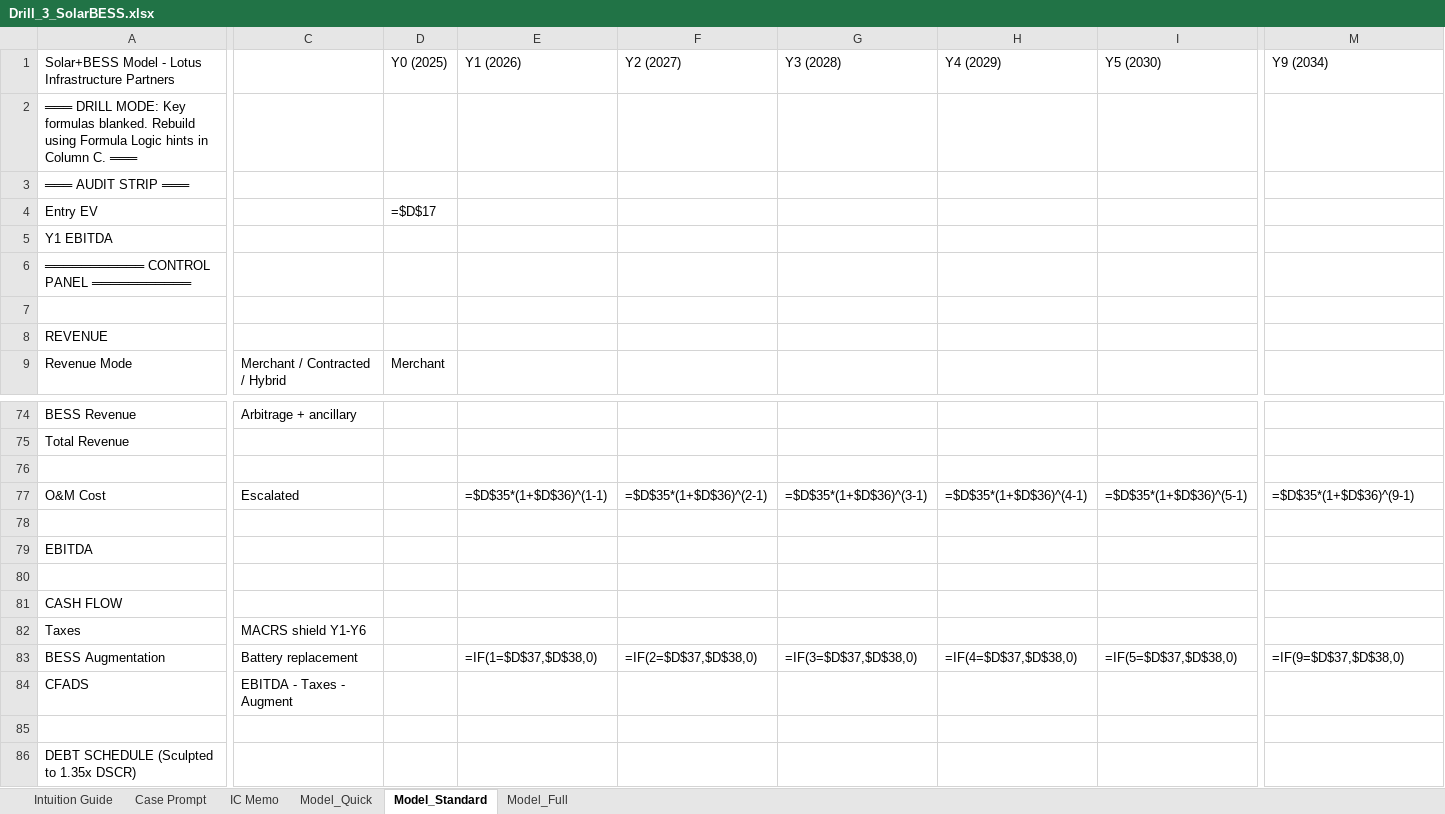
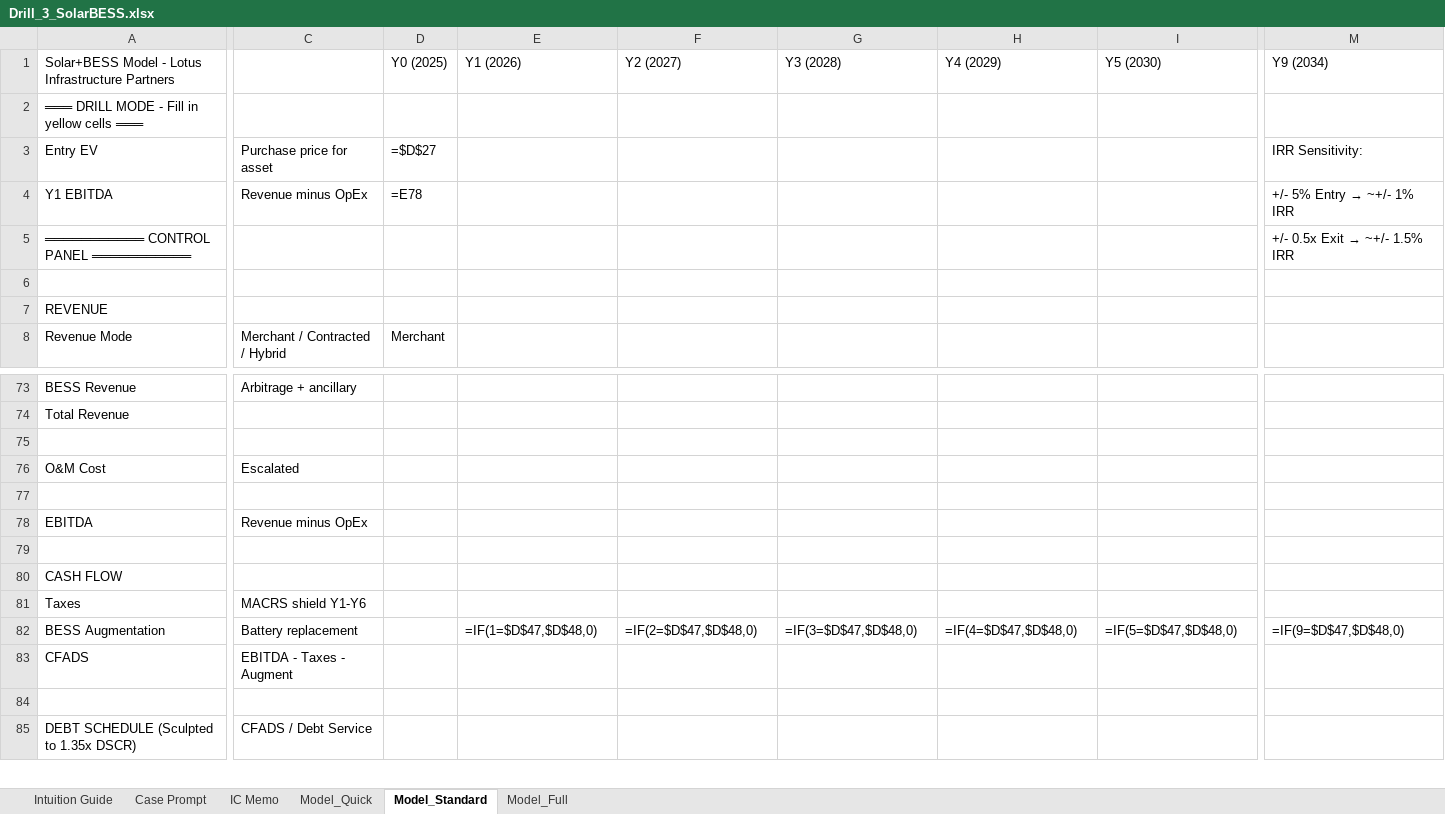
Before and after one commit to aktbd/dcf-modeling, an Excel workbook: deliverables/deliverables-20260120-0030/Drill_3_SolarBESS.xlsx, sheet Model_Standard, drawn as a sheet; only a part is shown, gaps mark what is left out; values as stored, in another font and other column widths than the file's, no cell formats; formulas without a stored value are shown as written; removed rows and columns are numbered as before the commit, all else as after; rows hold the shown columns only; the diff covers the shown part only; the diff names each change by its address in the sheet, - before the commit and + after, or states it on an @@ line.

```diff
--- a/deliverables/deliverables-20260120-0030/Drill_3_SolarBESS.xlsx (sheet Model_Standard)
+++ b/deliverables/deliverables-20260120-0030/Drill_3_SolarBESS.xlsx (sheet Model_Standard)
-A2: ═══ DRILL MODE: Key formulas blanked. Rebuild using Formula Logic hints in Column C. ═══
+A2: ═══ DRILL MODE - Fill in yellow cells ═══
-row 3: ═══ AUDIT STRIP ═══
-C3: (empty)
+C3: Purchase price for asset
-D3: =$D$17
+D3: =$D$27
-M3: (empty)
+M3: IRR Sensitivity:
-C4: (empty)
+C4: Revenue minus OpEx
-D4: (empty)
+D4: =E78
@@ M4: (empty) → +/- 5% Entry → ~+/- 1% IRR @@
@@ M5: (empty) → +/- 0.5x Exit → ~+/- 1.5% IRR @@
-E76: =$D$35*(1+$D$36)^(1-1)
+E76: (empty)
-F76: =$D$35*(1+$D$36)^(2-1)
+F76: (empty)
-G76: =$D$35*(1+$D$36)^(3-1)
+G76: (empty)
-H76: =$D$35*(1+$D$36)^(4-1)
+H76: (empty)
-I76: =$D$35*(1+$D$36)^(5-1)
+I76: (empty)
-M76: =$D$35*(1+$D$36)^(9-1)
+M76: (empty)
-C78: (empty)
+C78: Revenue minus OpEx
-E82: =IF(1=$D$37,$D$38,0)
+E82: =IF(1=$D$47,$D$48,0)
-F82: =IF(2=$D$37,$D$38,0)
+F82: =IF(2=$D$47,$D$48,0)
-G82: =IF(3=$D$37,$D$38,0)
+G82: =IF(3=$D$47,$D$48,0)
-H82: =IF(4=$D$37,$D$38,0)
+H82: =IF(4=$D$47,$D$48,0)
-I82: =IF(5=$D$37,$D$38,0)
+I82: =IF(5=$D$47,$D$48,0)
-M82: =IF(9=$D$37,$D$38,0)
+M82: =IF(9=$D$47,$D$48,0)
-C85: (empty)
+C85: CFADS / Debt Service
```
Also changed, not shown: 167 edited cells elsewhere in this sheet, cell formats, deliverables/deliverables-20260120-0030/Drill_1_CCGT.xlsx, deliverables/deliverables-20260120-0030/Drill_4_Transmission.xlsx, 20 other files.
